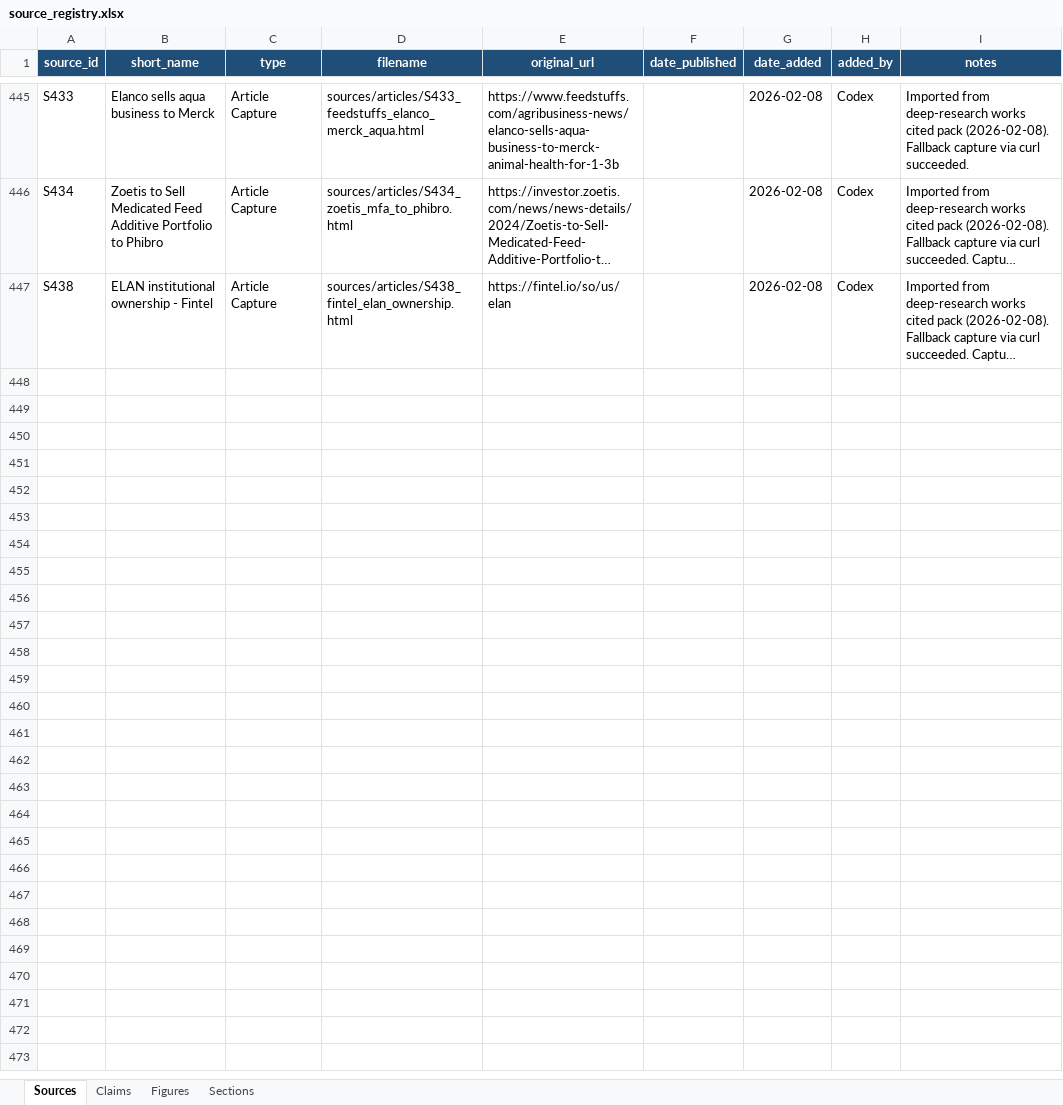
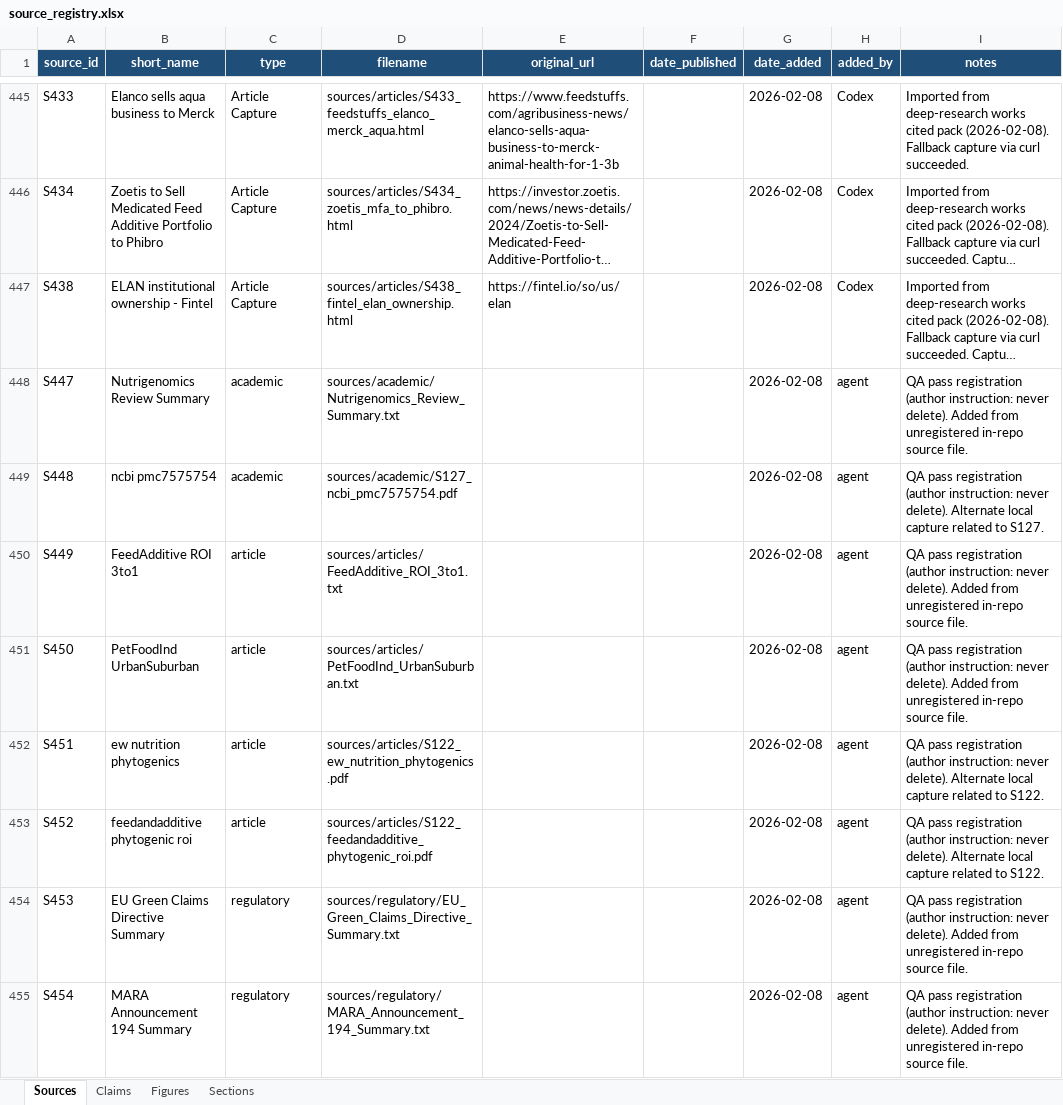
Before and after one commit to celinecollin/nutraceuticals, an Excel workbook: _registry/source_registry.xlsx, sheet Sources, drawn as a sheet; only a part is shown, gaps mark what is left out; long unchanged cells end in …; values as stored, in another font and other column widths than the file's, no borders; the diff covers the shown part only; the diff names each change by its address in the sheet, - before the commit and + after, or states it on an @@ line.

Commit message:
Register untracked source files (S447-S462) and refresh status docs

```diff
--- a/_registry/source_registry.xlsx (sheet Sources)
+++ b/_registry/source_registry.xlsx (sheet Sources)
+row 448: S447 | Nutrigenomics Review Summary | academic | sources/academic/Nutrigenomics_Review_Summary.txt |  |  | 2026-02-08 | agent | QA pass registration (author instruction: never delete). Added from unregistered in-repo source file.
+row 449: S448 | ncbi pmc7575754 | academic | sources/academic/S127_ncbi_pmc7575754.pdf |  |  | 2026-02-08 | agent | QA pass registration (author instruction: never delete). Alternate local capture related to S127.
+row 450: S449 | FeedAdditive ROI 3to1 | article | sources/articles/FeedAdditive_ROI_3to1.txt |  |  | 2026-02-08 | agent | QA pass registration (author instruction: never delete). Added from unregistered in-repo source file.
+row 451: S450 | PetFoodInd UrbanSuburban | article | sources/articles/PetFoodInd_UrbanSuburban.txt |  |  | 2026-02-08 | agent | QA pass registration (author instruction: never delete). Added from unregistered in-repo source file.
+row 452: S451 | ew nutrition phytogenics | article | sources/articles/S122_ew_nutrition_phytogenics.pdf |  |  | 2026-02-08 | agent | QA pass registration (author instruction: never delete). Alternate local capture related to S122.
+row 453: S452 | feedandadditive phytogenic roi | article | sources/articles/S122_feedandadditive_phytogenic_roi.pdf |  |  | 2026-02-08 | agent | QA pass registration (author instruction: never delete). Alternate local capture related to S122.
+row 454: S453 | EU Green Claims Directive Summary | regulatory | sources/regulatory/EU_Green_Claims_Directive_Summary.txt |  |  | 2026-02-08 | agent | QA pass registration (author instruction: never delete). Added from unregistered in-repo source file.
+row 455: S454 | MARA Announcement 194 Summary | regulatory | sources/regulatory/MARA_Announcement_194_Summary.txt |  |  | 2026-02-08 | agent | QA pass registration (author instruction: never delete). Added from unregistered in-repo source file.
```
Also changed, not shown: 8 added rows elsewhere in this sheet, 2 other files.
